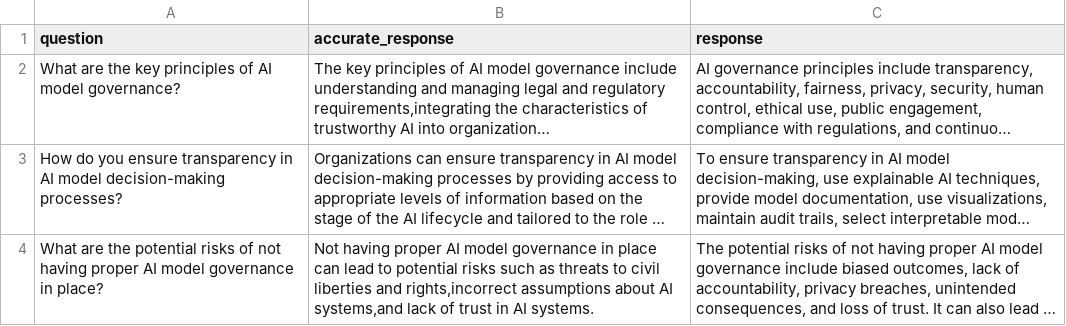
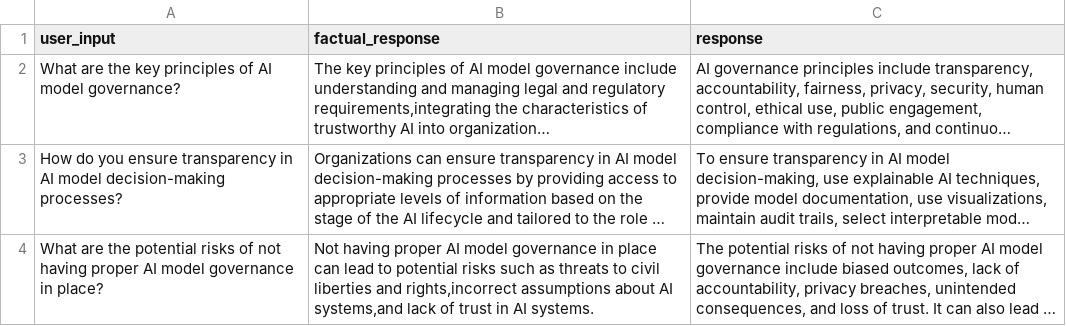
Before and after one commit to modelop/lab_model_llm, a CSV file: example_responses.csv, drawn as a sheet; only a part is shown; long unchanged cells end in …; the diff names each change by its address in the sheet, - before the commit and + after, or states it on an @@ line.

```diff
--- a/example_responses.csv
+++ b/example_responses.csv
-A1: question
+A1: user_input
-B1: accurate_response
+B1: factual_response
```
Also changed, not shown: 12 other files.
